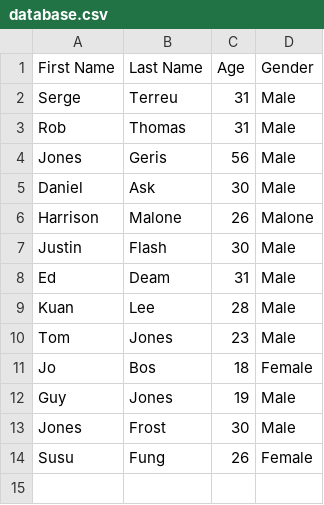
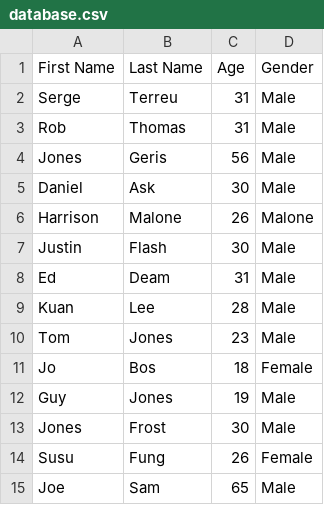
Before and after one commit to ping-n/Fast-track-Gem, a CSV file: lib/pings_fast_track_gem/csv/database.csv, drawn as a sheet; the diff names each change by its address in the sheet, - before the commit and + after, or states it on an @@ line.

```diff
--- a/lib/pings_fast_track_gem/csv/database.csv
+++ b/lib/pings_fast_track_gem/csv/database.csv
+row 15: Joe | Sam | 65 | Male
```
Also changed, not shown: lib/pings_fast_track_gem/csv/shift.csv, 3 other files.
